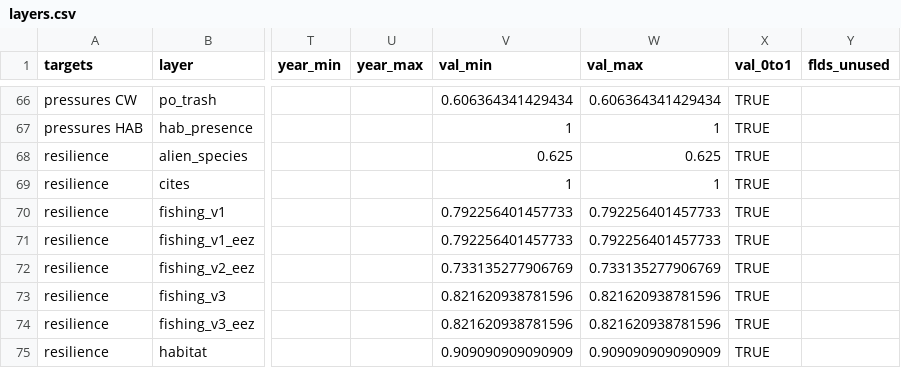
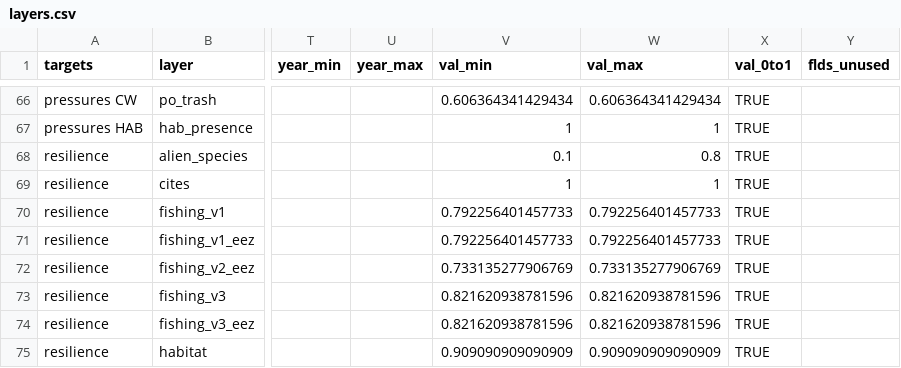
Before and after one commit to Paofeval/ecu, a CSV file: subcountry2014/layers.csv, drawn as a sheet; only a part is shown, gaps mark what is left out; the diff names each change by its address in the sheet, - before the commit and + after, or states it on an @@ line.

```diff
--- a/subcountry2014/layers.csv
+++ b/subcountry2014/layers.csv
-V68 (val_min): 0.625
+V68 (val_min): 0.1
-W68 (val_max): 0.625
+W68 (val_max): 0.8
```
Also changed, not shown: 2 other files.
